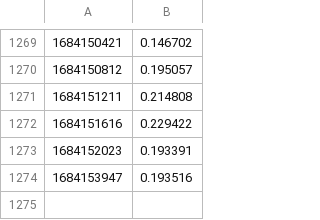
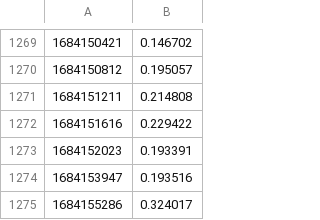
Before and after one commit to andiraduta/monitor-loading-time, a CSV file: loadtimes.csv, drawn as a sheet; only a part is shown, gaps mark what is left out; the diff names each change by its address in the sheet, - before the commit and + after, or states it on an @@ line.

```diff
--- a/loadtimes.csv
+++ b/loadtimes.csv
+row 1275: 1684155286 | 0.324017
```
Also changed, not shown: loadtimes2.csv.
